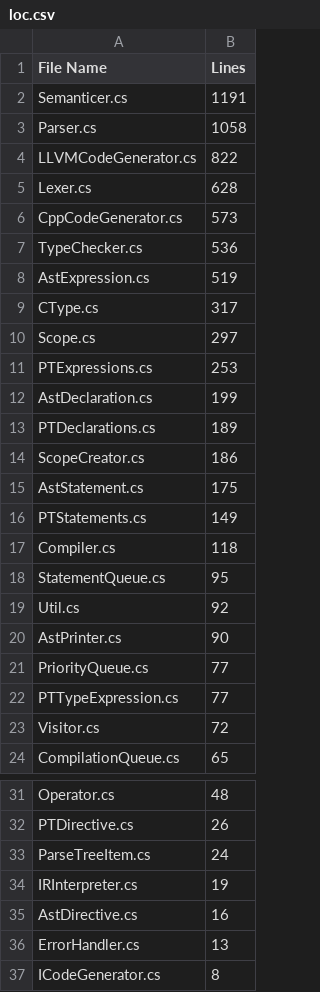
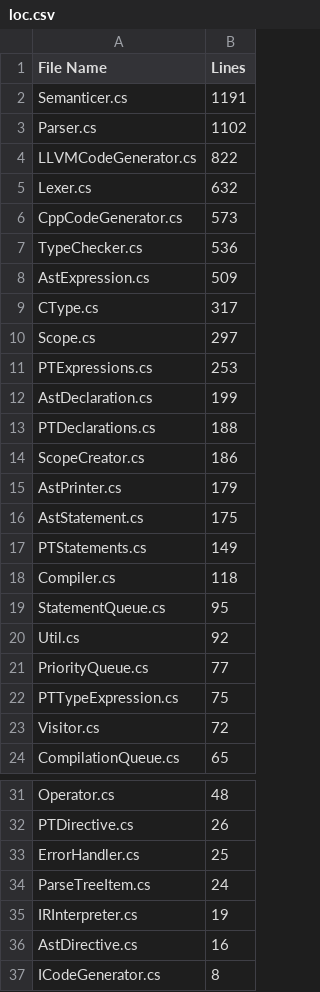
Before and after one commit to CheezLang/CheezLang, a CSV file: CheezCompiler/loc.csv, drawn as a sheet; only a part is shown, gaps mark what is left out.

```diff
--- a/CheezCompiler/loc.csv
+++ b/CheezCompiler/loc.csv
@@ -2,8 +2,8 @@
 Semanticer.cs,1191
-Parser.cs,1058
+Parser.cs,1102
 LLVMCodeGenerator.cs,822
-Lexer.cs,628
+Lexer.cs,632
 CppCodeGenerator.cs,573
 TypeChecker.cs,536
-AstExpression.cs,519
+AstExpression.cs,509
 CType.cs,317
@@ -12,4 +12,5 @@ PTExpressions.cs,253
 AstDeclaration.cs,199
-PTDeclarations.cs,189
+PTDeclarations.cs,188
 ScopeCreator.cs,186
+AstPrinter.cs,179
 AstStatement.cs,175
@@ -19,5 +20,4 @@ StatementQueue.cs,95
 Util.cs,92
-AstPrinter.cs,90
 PriorityQueue.cs,77
-PTTypeExpression.cs,77
+PTTypeExpression.cs,75
 Visitor.cs,72
@@ -32,2 +32,3 @@ Operator.cs,48
 PTDirective.cs,26
+ErrorHandler.cs,25
 ParseTreeItem.cs,24
@@ -35,3 +36,2 @@ IRInterpreter.cs,19
 AstDirective.cs,16
-ErrorHandler.cs,13
 ICodeGenerator.cs,8
```
Also changed, not shown: LanguageServer/Server/loc.csv, 2 other files.
